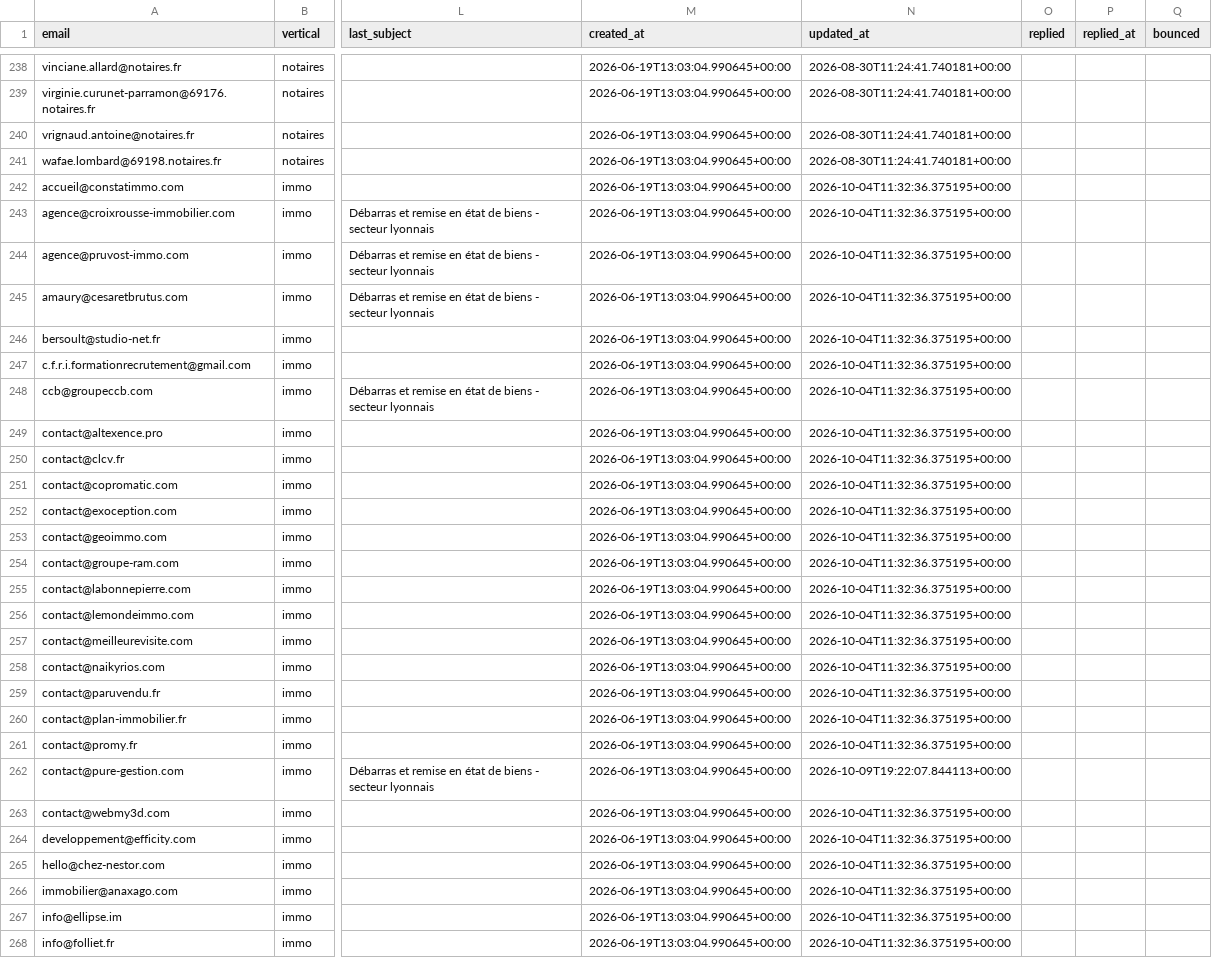
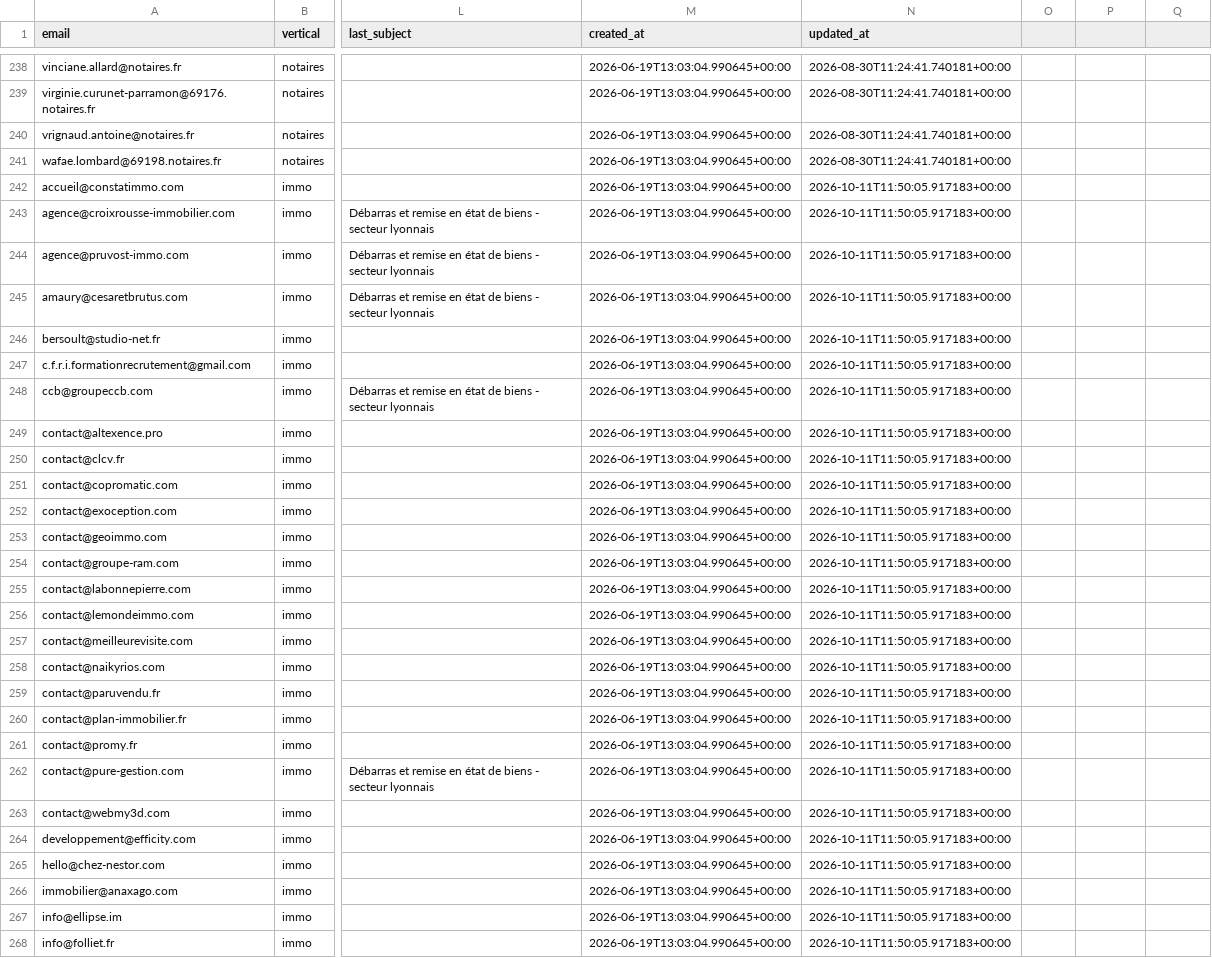
Before and after one commit to Romtaug/RAPS-Prospection, a CSV file: emailing/data/raps_contacts_master.csv, drawn as a sheet; only a part is shown, gaps mark what is left out; the diff covers the shown part only; the diff names each change by its address in the sheet, - before the commit and + after, or states it on an @@ line.

Commit message:
scrape hebdo 2026-10-11

```diff
--- a/emailing/data/raps_contacts_master.csv
+++ b/emailing/data/raps_contacts_master.csv
-O1: replied
+O1: (empty)
-P1: replied_at
+P1: (empty)
-Q1: bounced
+Q1: (empty)
-N242:N261 (updated_at): 2026-10-04T11:32:36.375195+00:00
+N242:N261 (updated_at): 2026-10-11T11:50:05.917183+00:00
-N262 (updated_at): 2026-10-09T19:22:07.844113+00:00
+N262 (updated_at): 2026-10-11T11:50:05.917183+00:00
-N263:N268 (updated_at): 2026-10-04T11:32:36.375195+00:00
+N263:N268 (updated_at): 2026-10-11T11:50:05.917183+00:00
```
Also changed, not shown: 7 edited cells elsewhere in this file.
